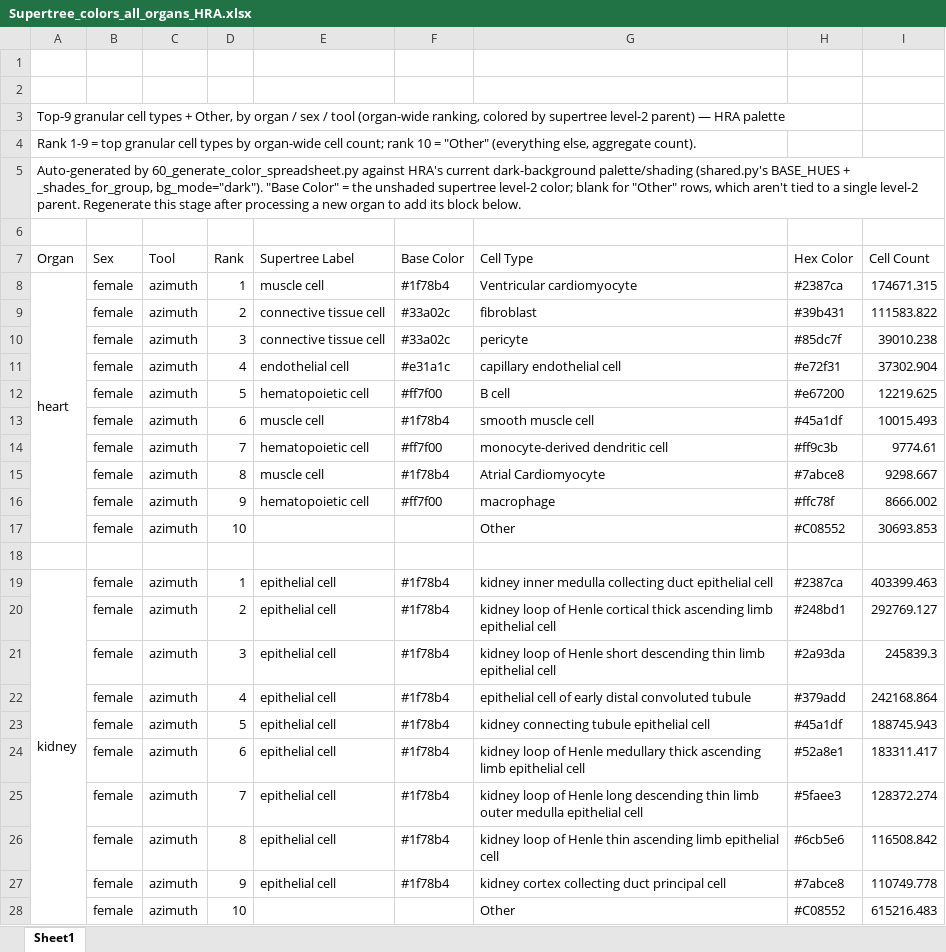
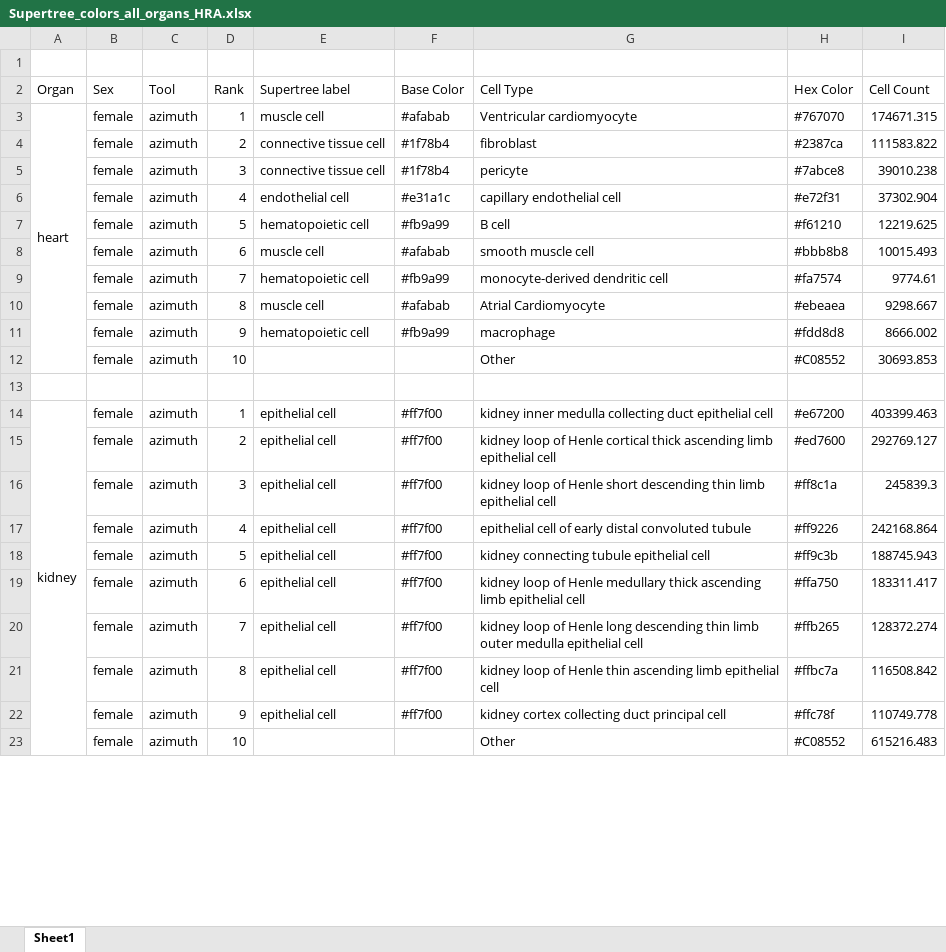
Before and after one commit to cns-iu/hra-organ-gallery-in-vr-preprocessing, an Excel workbook: preprocessing-r03-scoops/HRA/outputs/Supertree_colors_all_organs_HRA.xlsx, sheet Sheet1, drawn as a sheet; only a part is shown; values as stored, in another font and other column widths than the file's, no cell formats; removed rows and columns are numbered as before the commit, all else as after; the diff covers the shown part only; the diff names each change by its address in the sheet, - before the commit and + after, or states it on an @@ line.

```diff
--- a/preprocessing-r03-scoops/HRA/outputs/Supertree_colors_all_organs_HRA.xlsx (sheet Sheet1)
+++ b/preprocessing-r03-scoops/HRA/outputs/Supertree_colors_all_organs_HRA.xlsx (sheet Sheet1)
-row 2: (empty)
-row 3: Top-9 granular cell types + Other, by organ / sex / tool (organ-wide ranking, colored by supertree level-2 parent) — HRA palette
-row 4: Rank 1-9 = top granular cell types by organ-wide cell count; rank 10 = "Other" (everything else, aggregate count).
-row 5: Auto-generated by 60_generate_color_spreadsheet.py against HRA's current dark-background palette/shading (shared.py's BASE_HUES + _shades_for_group, bg_mode="dark"). "Base Color" = the unshaded supertree level-2 color; blank for "Other" rows, which aren't tied to a single level-2 parent. Regenerate this stage after processing a new organ to add its block below.
-row 6: (empty)
-E2: Supertree Label
+E2: Supertree label
-F3 (Base Color): #1f78b4
+F3 (Base Color): #afabab
-H3 (Hex Color): #2387ca
+H3 (Hex Color): #767070
-F4:F5 (Base Color): #33a02c
+F4:F5 (Base Color): #1f78b4
-H4 (Hex Color): #39b431
+H4 (Hex Color): #2387ca
-H5 (Hex Color): #85dc7f
+H5 (Hex Color): #7abce8
-F7 (Base Color): #ff7f00
+F7 (Base Color): #fb9a99
-H7 (Hex Color): #e67200
+H7 (Hex Color): #f61210
-F8 (Base Color): #1f78b4
+F8 (Base Color): #afabab
-H8 (Hex Color): #45a1df
+H8 (Hex Color): #bbb8b8
-F9 (Base Color): #ff7f00
+F9 (Base Color): #fb9a99
-H9 (Hex Color): #ff9c3b
+H9 (Hex Color): #fa7574
-F10 (Base Color): #1f78b4
+F10 (Base Color): #afabab
-H10 (Hex Color): #7abce8
+H10 (Hex Color): #ebeaea
-F11 (Base Color): #ff7f00
+F11 (Base Color): #fb9a99
-H11 (Hex Color): #ffc78f
+H11 (Hex Color): #fdd8d8
-A19:A61 merged
+A14:A23 merged
-F14:F22 (Base Color): #1f78b4
+F14:F22 (Base Color): #ff7f00
-H14 (Hex Color): #2387ca
+H14 (Hex Color): #e67200
-H15 (Hex Color): #248bd1
+H15 (Hex Color): #ed7600
-H16 (Hex Color): #2a93da
+H16 (Hex Color): #ff8c1a
-H17 (Hex Color): #379add
+H17 (Hex Color): #ff9226
-H18 (Hex Color): #45a1df
+H18 (Hex Color): #ff9c3b
-H19 (Hex Color): #52a8e1
+H19 (Hex Color): #ffa750
-H20 (Hex Color): #5faee3
+H20 (Hex Color): #ffb265
-H21 (Hex Color): #6cb5e6
+H21 (Hex Color): #ffbc7a
-H22 (Hex Color): #7abce8
+H22 (Hex Color): #ffc78f
```
Also changed, not shown: 57 edited cells and merged cells elsewhere in this sheet, cell formats, preprocessing-r03-scoops/A5/outputs/Supertree_colors_all_organs_A5.xlsx, 16 other files.
